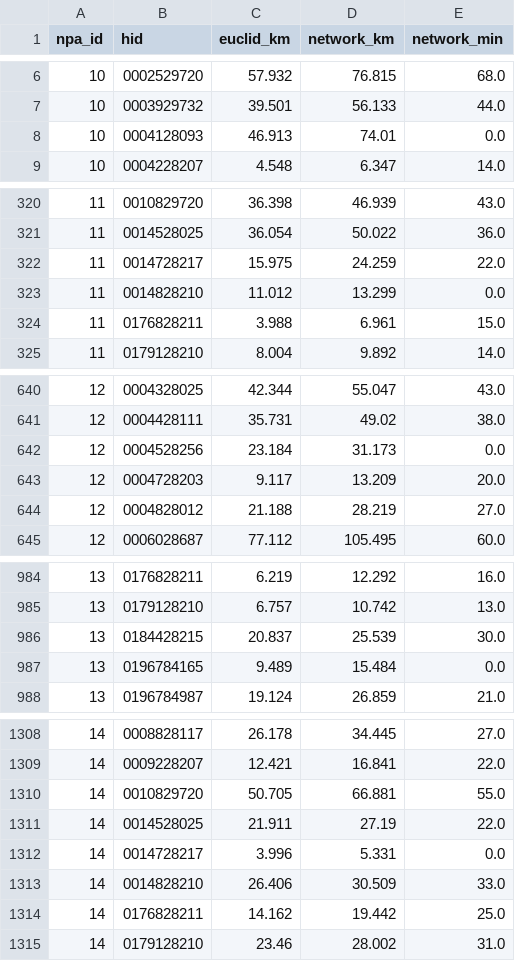
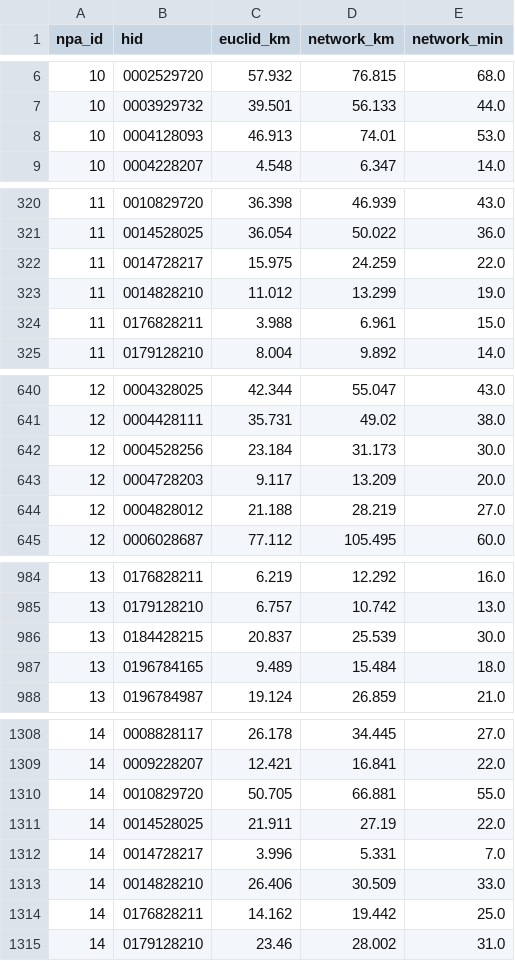
Before and after one commit to ykimgeo/HealthAccViz, a CSV file: data/input/od_matrix.csv, drawn as a sheet; only a part is shown, gaps mark what is left out; the diff covers the shown part only.

Commit message:
Regenerate OD matrix with unique string ids

```diff
--- a/data/input/od_matrix.csv
+++ b/data/input/od_matrix.csv
@@ -7,3 +7,3 @@ npa_id,hid,euclid_km,network_km,network_min
 10,0003929732,39.501,56.133,44.0
-10,0004128093,46.913,74.01,0.0
+10,0004128093,46.913,74.01,53.0
 10,0004228207,4.548,6.347,14.0
@@ -322,3 +322,3 @@ npa_id,hid,euclid_km,network_km,network_min
 11,0014728217,15.975,24.259,22.0
-11,0014828210,11.012,13.299,0.0
+11,0014828210,11.012,13.299,19.0
 11,0176828211,3.988,6.961,15.0
@@ -641,3 +641,3 @@ npa_id,hid,euclid_km,network_km,network_min
 12,0004428111,35.731,49.02,38.0
-12,0004528256,23.184,31.173,0.0
+12,0004528256,23.184,31.173,30.0
 12,0004728203,9.117,13.209,20.0
@@ -986,3 +986,3 @@ npa_id,hid,euclid_km,network_km,network_min
 13,0184428215,20.837,25.539,30.0
-13,0196784165,9.489,15.484,0.0
+13,0196784165,9.489,15.484,18.0
 13,0196784987,19.124,26.859,21.0
@@ -1311,3 +1311,3 @@ npa_id,hid,euclid_km,network_km,network_min
 14,0014528025,21.911,27.19,22.0
-14,0014728217,3.996,5.331,0.0
+14,0014728217,3.996,5.331,7.0
 14,0014828210,26.406,30.509,33.0
```
Also changed, not shown: 25 edited cells elsewhere in this file, 1 other file.
